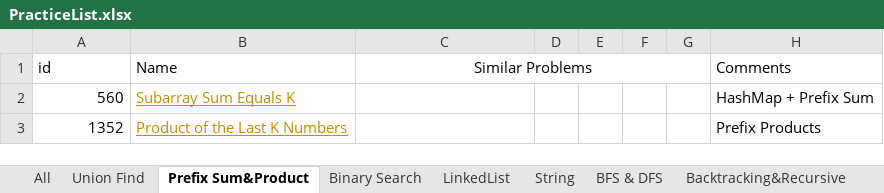
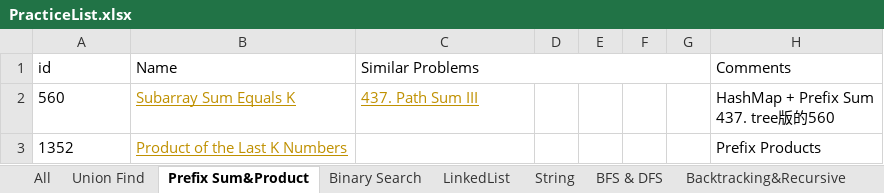
Before and after one commit to LiXieLabs/codingpractice, an Excel workbook: PracticeList.xlsx, sheet Prefix Sum&Product, drawn as a sheet; values as stored, in another font and other column widths than the file's, no borders; ↵ is a line break in a cell; the diff names each change by its address in the sheet, - before the commit and + after, or states it on an @@ line.

Commit message:
practice 2023Jan18

```diff
--- a/PracticeList.xlsx (sheet Prefix Sum&Product)
+++ b/PracticeList.xlsx (sheet Prefix Sum&Product)
-C1 alignment: center
+C1 alignment: left
-A2:A3 alignment: right
+A2:A3 alignment: left
-C2 (Similar Problems): (empty)
+C2 (Similar Problems): 437. Path Sum III
-H2 (Comments): HashMap + Prefix Sum
+H2 (Comments): HashMap + Prefix Sum ↵ 437. tree版的560
```
Also changed, not shown: sheet All, 2 other files.
